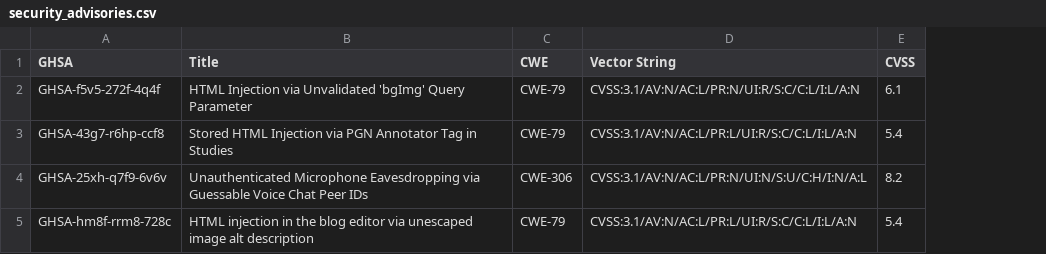
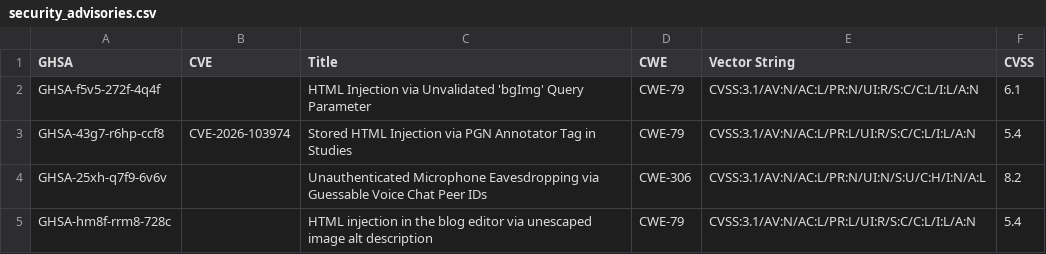
Before and after one commit to alexanderhu77/Security, a CSV file: security_advisories.csv, drawn as a sheet; the diff names each change by its address in the sheet, - before the commit and + after, or states it on an @@ line.

Commit message:
add CVEs to security_advisories.csv

```diff
--- a/security_advisories.csv
+++ b/security_advisories.csv
+column B (CVE), row 3: CVE-2026-103974
```
